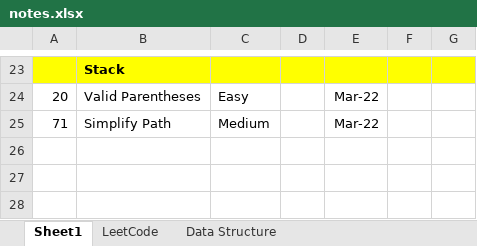
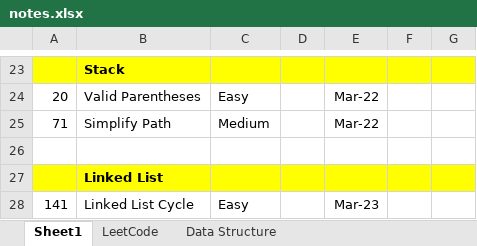
Before and after one commit to jhoonhan/leetCode, an Excel workbook: notes.xlsx, sheet Sheet1, drawn as a sheet; only a part is shown, gaps mark what is left out; values as stored, in another font and other column widths than the file's, no borders; conditional formats not drawn; the diff names each change by its address in the sheet, - before the commit and + after, or states it on an @@ line.

```diff
--- a/notes.xlsx (sheet Sheet1)
+++ b/notes.xlsx (sheet Sheet1)
+row 26: (empty)
+row 27:  | Linked List
+row 28: 141 | Linked List Cycle | Easy |  | Mar-23
```
Also changed, not shown: 1 other file.
